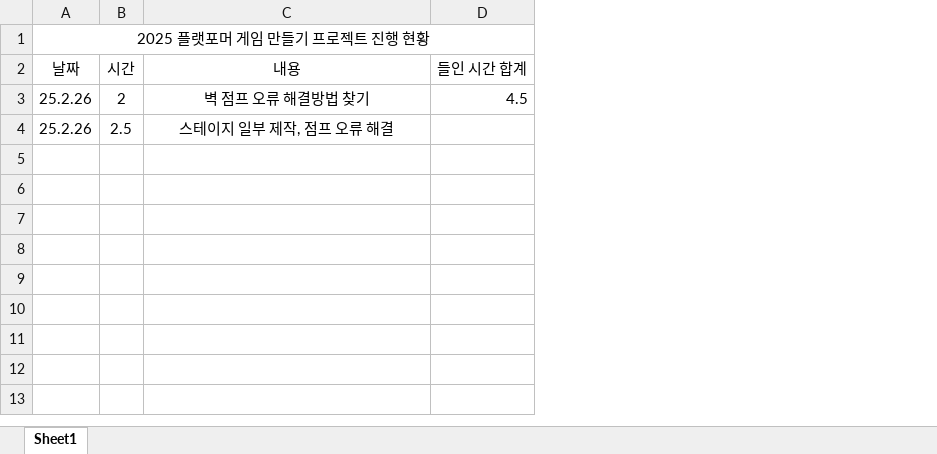
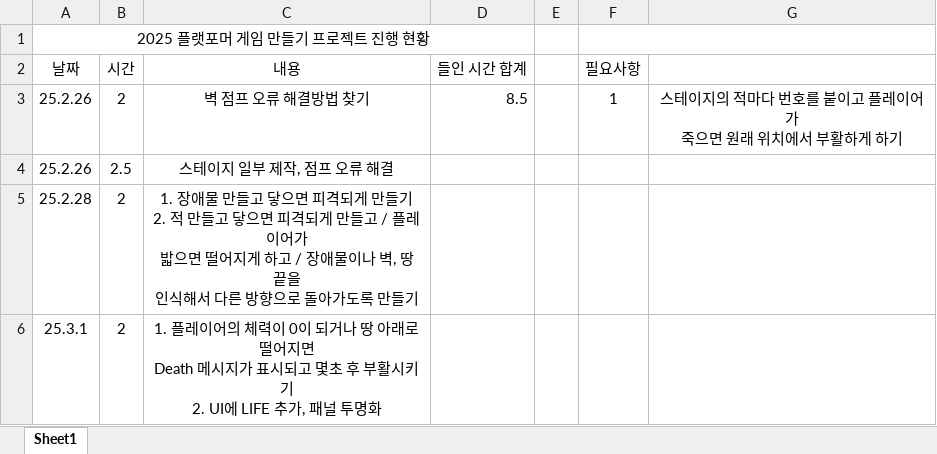
Before and after one commit to paprar/BeginningPlatformer, an Excel workbook: 메모/플랫포머 게임개발일지.xlsx, sheet Sheet1, drawn as a sheet; values as stored, in another font and other column widths than the file's, no borders; ↵ is a line break in a cell; the diff names each change by its address in the sheet, - before the commit and + after, or states it on an @@ line.

```diff
--- a/메모/플랫포머 게임개발일지.xlsx (sheet Sheet1)
+++ b/메모/플랫포머 게임개발일지.xlsx (sheet Sheet1)
+column E, empty
+column F (필요사항), row 3: 1
+column G, row 3: 스테이지의 적마다 번호를 붙이고 플레이어가 ↵ 죽으면 원래 위치에서 부활하게 하기
-D3 (들인 시간 합계): 4.5
+D3 (들인 시간 합계): 8.5
+row 5: 25.2.28 | 2 | 1. 장애물 만들고 닿으면 피격되게 만들기 ↵ 2. 적 만들고 닿으면 피격되게 만들고 / 플레이어가 ↵ 밟으면 떨어지게 하고 / 장애물이나 벽, 땅 끝을 ↵ 인식해서 다른 방향으로 돌아가도록 만들기
+row 6: 25.3.1 | 2 | 1. 플레이어의 체력이 0이 되거나 땅 아래로 떨어지면 ↵ Death 메시지가 표시되고 몇초 후 부활시키기 ↵ 2. UI에 LIFE 추가, 패널 투명화
```
Also changed, not shown: 메모/Project Time Estimate Platformer.xlsx, 30 other files.
